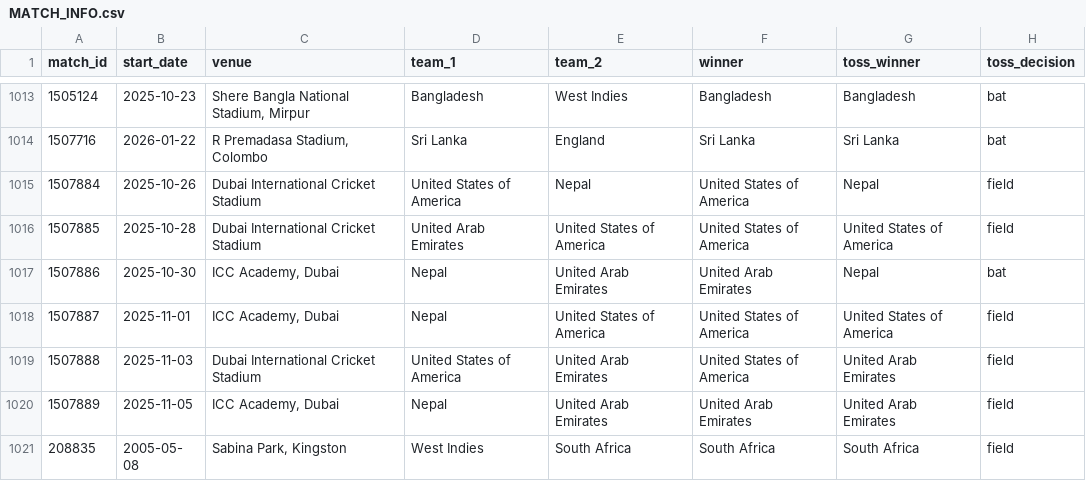
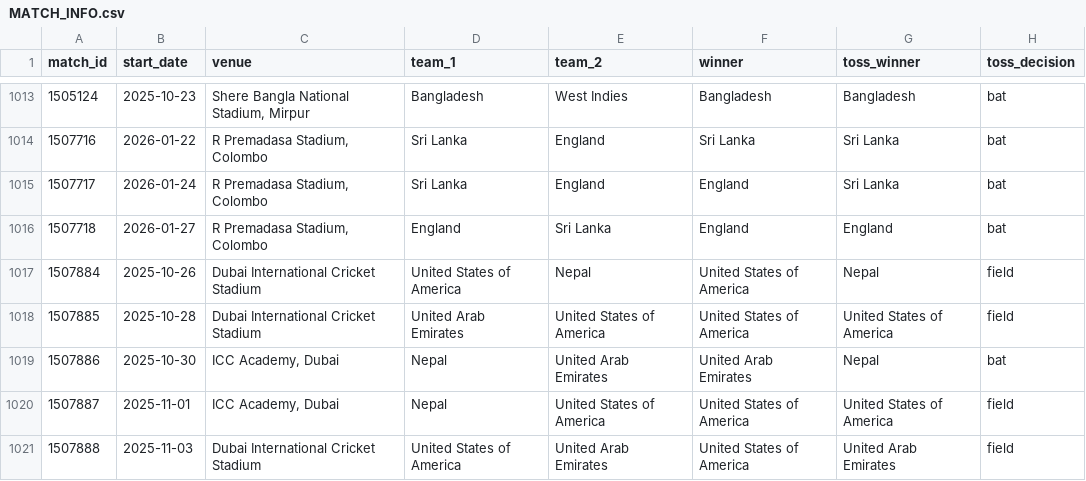
Before and after one commit to dileepVraj/ODI_Cricket_Project, a CSV file: data/MATCH_INFO.csv, drawn as a sheet; only a part is shown, gaps mark what is left out; the shorter side is filled out with more unchanged rows.

```diff
--- a/data/MATCH_INFO.csv
+++ b/data/MATCH_INFO.csv
@@ -1014,2 +1014,4 @@ match_id,start_date,venue,team_1,team_2,winner,toss_winner,toss_decision
 1507716,2026-01-22,"R Premadasa Stadium, Colombo",Sri Lanka,England,Sri Lanka,Sri Lanka,bat
+1507717,2026-01-24,"R Premadasa Stadium, Colombo",Sri Lanka,England,England,Sri Lanka,bat
+1507718,2026-01-27,"R Premadasa Stadium, Colombo",England,Sri Lanka,England,England,bat
 1507884,2025-10-26,Dubai International Cricket Stadium,United States of America,Nepal,United States of America,Nepal,field
```
Also changed, not shown: data/player_metadata.csv, data/processed_phase_stats.csv, 14 other files.
